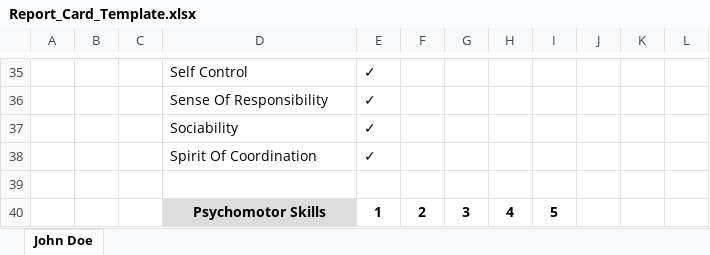
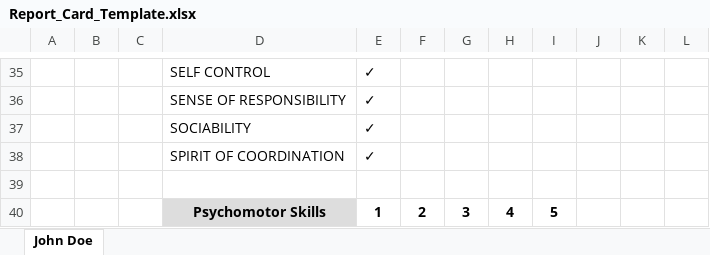
Before and after one commit to Joseph-67/TPSA-resulte-generator, an Excel workbook: Report_Card_Template.xlsx, sheet John Doe, drawn as a sheet; only a part is shown, gaps mark what is left out; values as stored, in another font and other column widths than the file's, no borders; charts and pictures not drawn; the diff covers the shown part only; the diff names each change by its address in the sheet, - before the commit and + after, or states it on an @@ line.

```diff
--- a/Report_Card_Template.xlsx (sheet John Doe)
+++ b/Report_Card_Template.xlsx (sheet John Doe)
-D35: Self Control
+D35: SELF CONTROL
-D36: Sense Of Responsibility
+D36: SENSE OF RESPONSIBILITY
-D37: Sociability
+D37: SOCIABILITY
-D38: Spirit Of Coordination
+D38: SPIRIT OF COORDINATION
```
Also changed, not shown: 1 added row, 1 removed row and 28 edited cells elsewhere in this sheet, charts or pictures, 1 other file.
